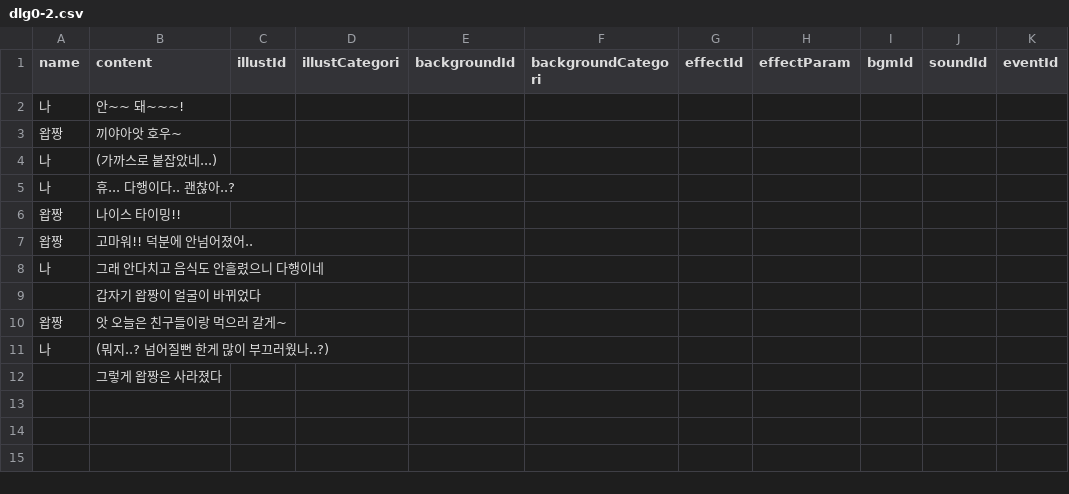
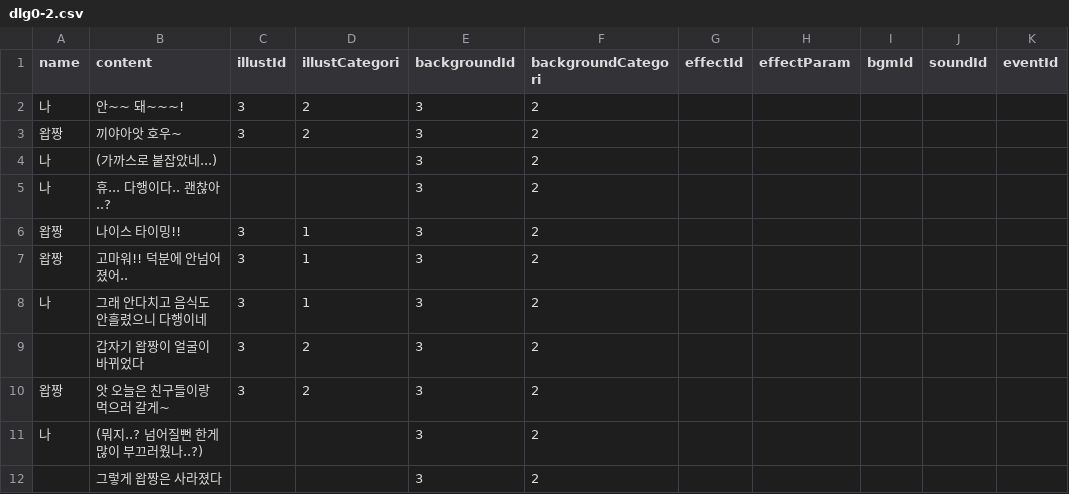
Before and after one commit to GonGe1018/NaeSunGeu, a CSV file: Assets/StreamingAssets/DialogueCSV/Week2/loc3/dlg0-2.csv, drawn as a sheet; only a part is shown; the diff names each change by its address in the sheet, - before the commit and + after, or states it on an @@ line.

```diff
--- a/Assets/StreamingAssets/DialogueCSV/Week2/loc3/dlg0-2.csv
+++ b/Assets/StreamingAssets/DialogueCSV/Week2/loc3/dlg0-2.csv
-C2:C3 (illustId): (empty)
+C2:C3 (illustId): 3
-D2:D3 (illustCategori): (empty)
+D2:D3 (illustCategori): 2
-E2:E12 (backgroundId): (empty)
+E2:E12 (backgroundId): 3
-F2:F12 (backgroundCategori): (empty)
+F2:F12 (backgroundCategori): 2
-C6:C10 (illustId): (empty)
+C6:C10 (illustId): 3
-D6:D8 (illustCategori): (empty)
+D6:D8 (illustCategori): 1
-D9:D10 (illustCategori): (empty)
+D9:D10 (illustCategori): 2
```
Also changed, not shown: Assets/StreamingAssets/DialogueCSV/Week2/loc2/dlg0.csv, Assets/StreamingAssets/DialogueCSV/Week2/loc3/dlg0-3.csv, 22 other files.
